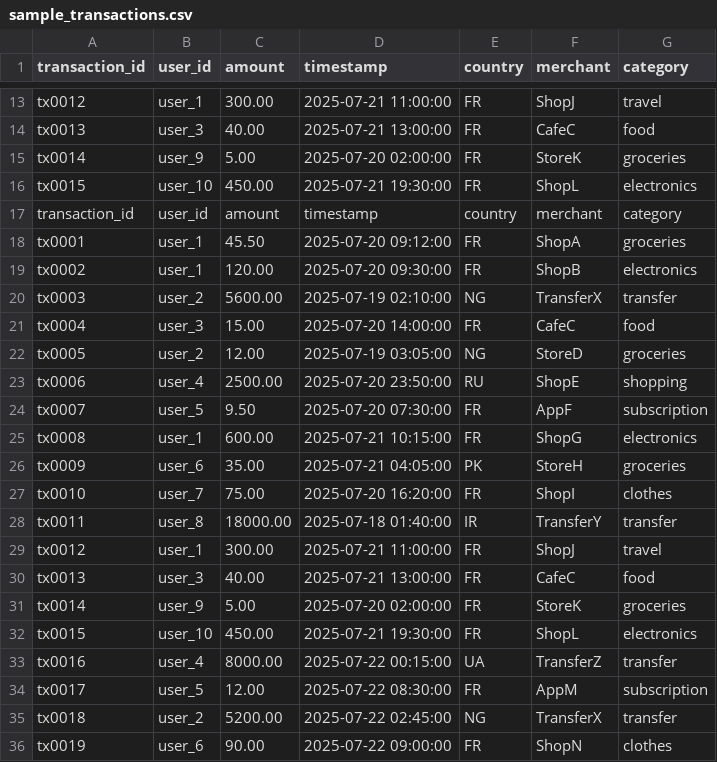
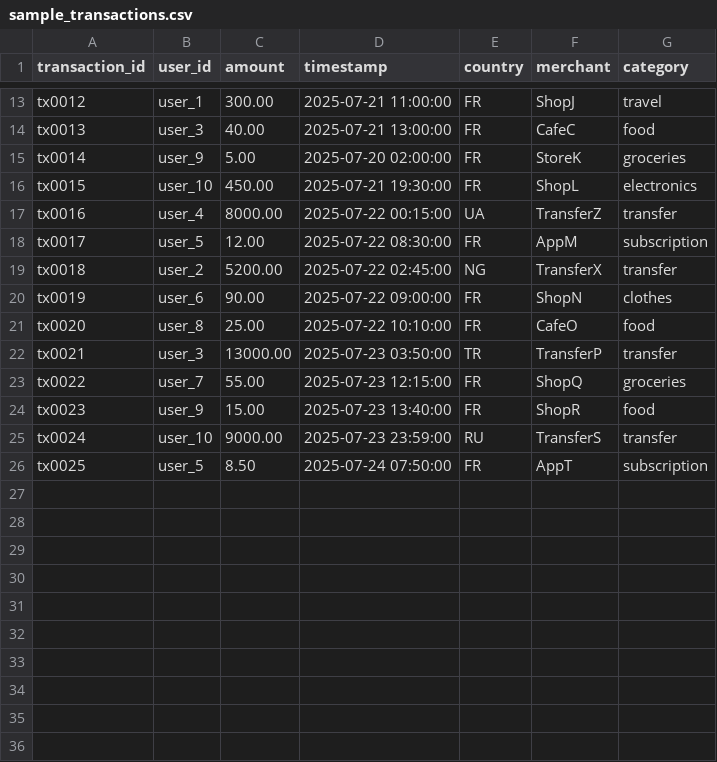
Before and after one commit to AngeleEYENGA/Fraudulent-Transaction-Detectors, a CSV file: data/sample_transactions.csv, drawn as a sheet; only a part is shown, gaps mark what is left out; the shorter side is filled out with more unchanged rows; the diff names each change by its address in the sheet, - before the commit and + after, or states it on an @@ line.

Commit message:
Update sample_transactions.csv

```diff
--- a/data/sample_transactions.csv
+++ b/data/sample_transactions.csv
-row 17: transaction_id | user_id | amount | timestamp | country | merchant | category
-row 18: tx0001 | user_1 | 45.50 | 2025-07-20 09:12:00 | FR | ShopA | groceries
-row 19: tx0002 | user_1 | 120.00 | 2025-07-20 09:30:00 | FR | ShopB | electronics
-row 20: tx0003 | user_2 | 5600.00 | 2025-07-19 02:10:00 | NG | TransferX | transfer
-row 21: tx0004 | user_3 | 15.00 | 2025-07-20 14:00:00 | FR | CafeC | food
-row 22: tx0005 | user_2 | 12.00 | 2025-07-19 03:05:00 | NG | StoreD | groceries
-row 23: tx0006 | user_4 | 2500.00 | 2025-07-20 23:50:00 | RU | ShopE | shopping
-row 24: tx0007 | user_5 | 9.50 | 2025-07-20 07:30:00 | FR | AppF | subscription
-row 25: tx0008 | user_1 | 600.00 | 2025-07-21 10:15:00 | FR | ShopG | electronics
-row 26: tx0009 | user_6 | 35.00 | 2025-07-21 04:05:00 | PK | StoreH | groceries
-row 27: tx0010 | user_7 | 75.00 | 2025-07-20 16:20:00 | FR | ShopI | clothes
-row 28: tx0011 | user_8 | 18000.00 | 2025-07-18 01:40:00 | IR | TransferY | transfer
-row 29: tx0012 | user_1 | 300.00 | 2025-07-21 11:00:00 | FR | ShopJ | travel
-row 30: tx0013 | user_3 | 40.00 | 2025-07-21 13:00:00 | FR | CafeC | food
-row 31: tx0014 | user_9 | 5.00 | 2025-07-20 02:00:00 | FR | StoreK | groceries
-row 32: tx0015 | user_10 | 450.00 | 2025-07-21 19:30:00 | FR | ShopL | electronics
```
